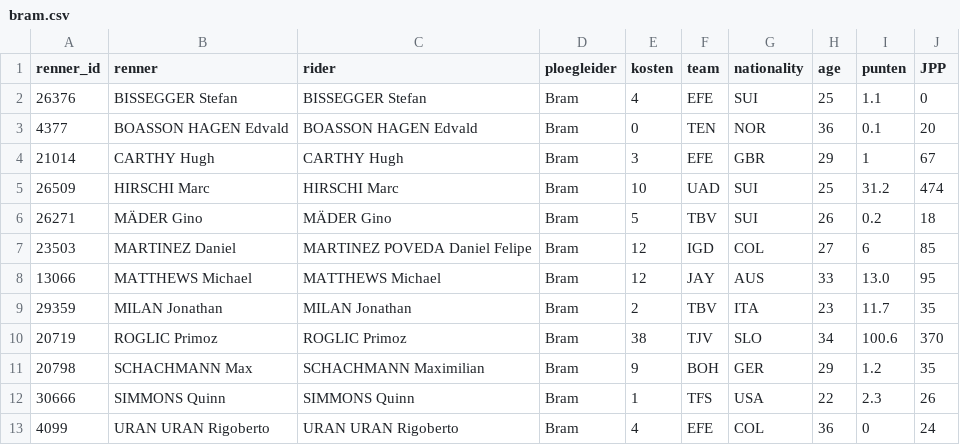
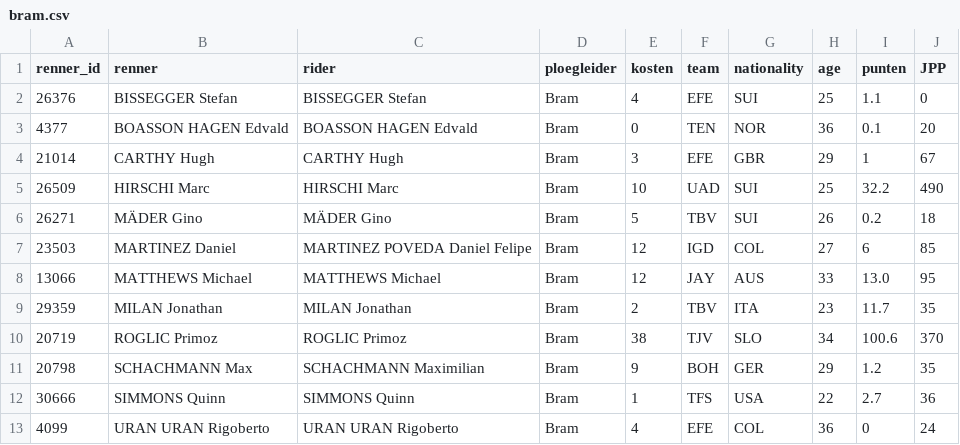
Before and after one commit to wijnandb/wielerspel2023, a CSV file: _data/ploegleiders/bram.csv, drawn as a sheet.

```diff
--- a/_data/ploegleiders/bram.csv
+++ b/_data/ploegleiders/bram.csv
@@ -4,3 +4,3 @@ renner_id,renner,rider,ploegleider,kosten,team,nationality,age,punten,JPP
 21014,CARTHY Hugh,CARTHY Hugh,Bram,3,EFE,GBR,29,1,67
-26509,HIRSCHI Marc,HIRSCHI Marc,Bram,10,UAD,SUI,25,31.2,474
+26509,HIRSCHI Marc,HIRSCHI Marc,Bram,10,UAD,SUI,25,32.2,490
 26271,MÄDER Gino,MÄDER Gino,Bram,5,TBV,SUI,26,0.2,18
@@ -11,3 +11,3 @@ renner_id,renner,rider,ploegleider,kosten,team,nationality,age,punten,JPP
 20798,SCHACHMANN Max,SCHACHMANN Maximilian,Bram,9,BOH,GER,29,1.2,35
-30666,SIMMONS Quinn,SIMMONS Quinn,Bram,1,TFS,USA,22,2.3,26
+30666,SIMMONS Quinn,SIMMONS Quinn,Bram,1,TFS,USA,22,2.7,36
 4099,URAN URAN Rigoberto,URAN URAN Rigoberto,Bram,4,EFE,COL,36,0,24
```
Also changed, not shown: _data/latest_results_with_points.csv, _data/ranking.csv, 11 other files.
